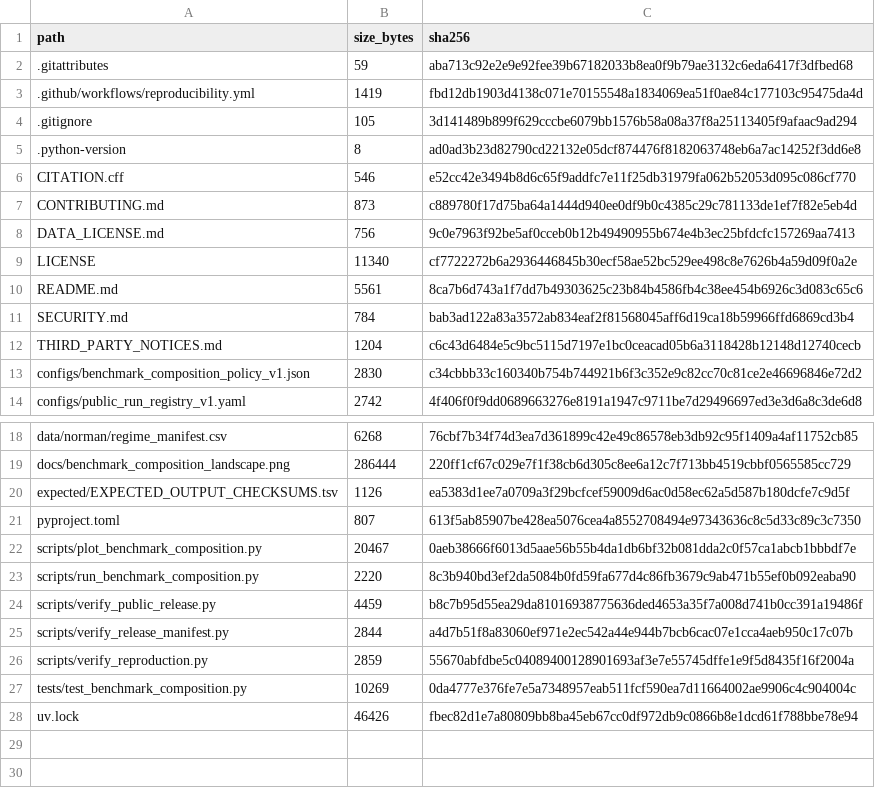
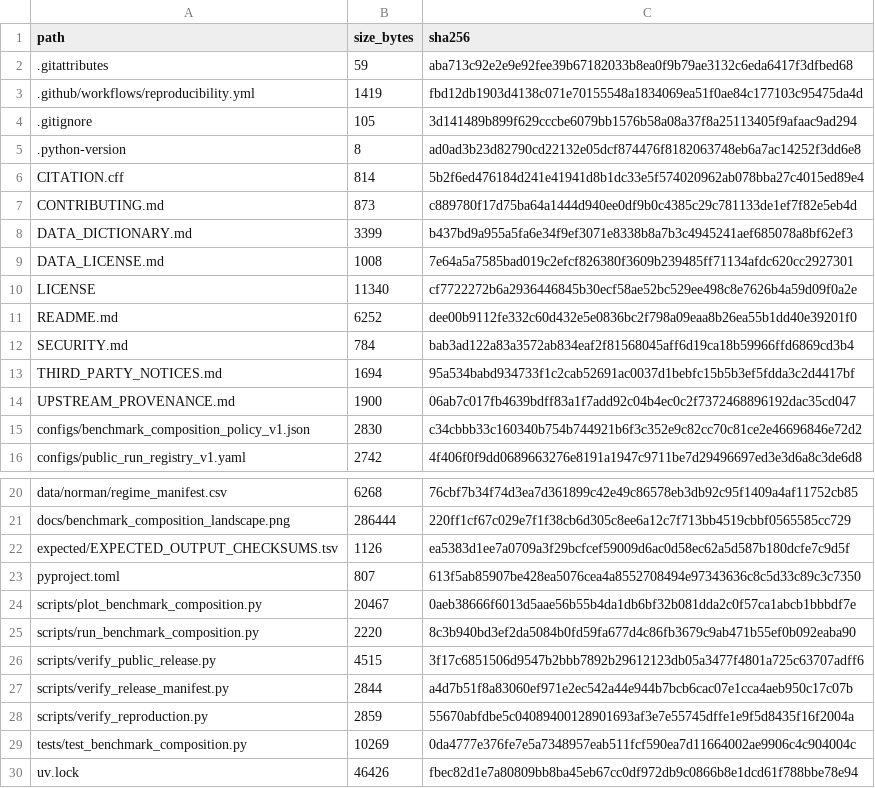
Before and after one commit to Li-Hongmin/conditional-perturbation-benchmarking, a TSV file: RELEASE_FILE_MANIFEST.tsv, drawn as a sheet; only a part is shown, gaps mark what is left out.

Commit message:
docs: complete public provenance and data licensing

```diff
--- a/RELEASE_FILE_MANIFEST.tsv
+++ b/RELEASE_FILE_MANIFEST.tsv
@@ -5,9 +5,11 @@ path	size_bytes	sha256
 .python-version	8	ad0ad3b23d82790cd22132e05dcf874476f8182063748eb6a7ac14252f3dd6e8
-CITATION.cff	546	e52cc42e3494b8d6c65f9addfc7e11f25db31979fa062b52053d095c086cf770
+CITATION.cff	814	5b2f6ed476184d241e41941d8b1dc33e5f574020962ab078bba27c4015ed89e4
 CONTRIBUTING.md	873	c889780f17d75ba64a1444d940ee0df9b0c4385c29c781133de1ef7f82e5eb4d
-DATA_LICENSE.md	756	9c0e7963f92be5af0cceb0b12b49490955b674e4b3ec25bfdcfc157269aa7413
+DATA_DICTIONARY.md	3399	b437bd9a955a5fa6e34f9ef3071e8338b8a7b3c4945241aef685078a8bf62ef3
+DATA_LICENSE.md	1008	7e64a5a7585bad019c2efcf826380f3609b239485ff71134afdc620cc2927301
 LICENSE	11340	cf7722272b6a2936446845b30ecf58ae52bc529ee498c8e7626b4a59d09f0a2e
-README.md	5561	8ca7b6d743a1f7dd7b49303625c23b84b4586fb4c38ee454b6926c3d083c65c6
+README.md	6252	dee00b9112fe332c60d432e5e0836bc2f798a09eaa8b26ea55b1dd40e39201f0
 SECURITY.md	784	bab3ad122a83a3572ab834eaf2f81568045aff6d19ca18b59966ffd6869cd3b4
-THIRD_PARTY_NOTICES.md	1204	c6c43d6484e5c9bc5115d7197e1bc0ceacad05b6a3118428b12148d12740cecb
+THIRD_PARTY_NOTICES.md	1694	95a534babd934733f1c2cab52691ac0037d1bebfc15b5b3ef5fdda3c2d4417bf
+UPSTREAM_PROVENANCE.md	1900	06ab7c017fb4639bdff83a1f7add92c04b4ec0c2f7372468896192dac35cd047
 configs/benchmark_composition_policy_v1.json	2830	c34cbbb33c160340b754b744921b6f3c352e9c82cc70c81ce2e46696846e72d2
@@ -23,3 +25,3 @@ scripts/plot_benchmark_composition.py	20467	0aeb38666f6013d5aae56b55b4da1db6bf32
 scripts/run_benchmark_composition.py	2220	8c3b940bd3ef2da5084b0fd59fa677d4c86fb3679c9ab471b55ef0b092eaba90
-scripts/verify_public_release.py	4459	b8c7b95d55ea29da81016938775636ded4653a35f7a008d741b0cc391a19486f
+scripts/verify_public_release.py	4515	3f17c6851506d9547b2bbb7892b29612123db05a3477f4801a725c63707adff6
 scripts/verify_release_manifest.py	2844	a4d7b51f8a83060ef971e2ec542a44e944b7bcb6cac07e1cca4aeb950c17c07b
```
Also changed, not shown: 8 other files.
